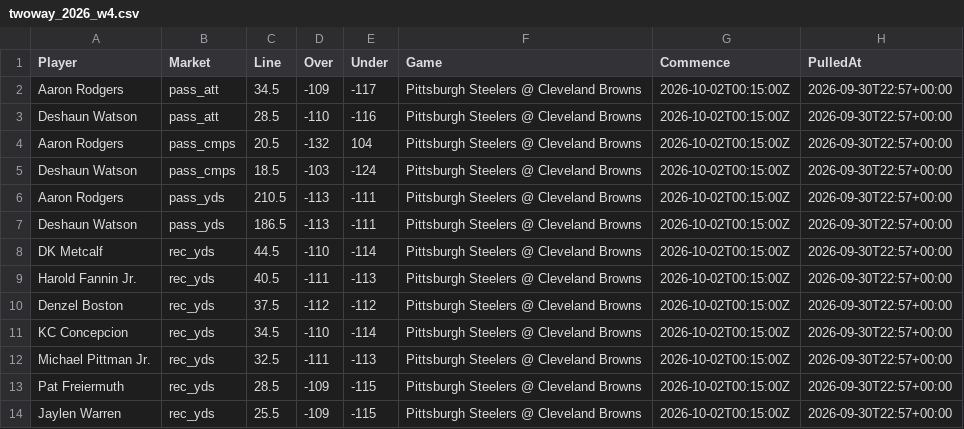
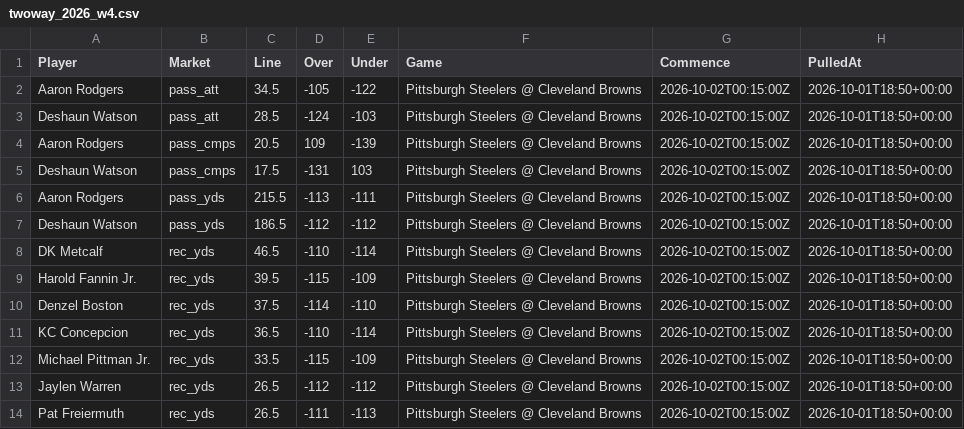
Before and after one commit to fozzyyozzy/edge-index, a CSV file: automation/lines/twoway_2026_w4.csv, drawn as a sheet; only a part is shown; the diff covers the shown part only.

```diff
--- a/automation/lines/twoway_2026_w4.csv
+++ b/automation/lines/twoway_2026_w4.csv
@@ -1,14 +1,14 @@
 Player,Market,Line,Over,Under,Game,Commence,PulledAt
-Aaron Rodgers,pass_att,34.5,-109,-117,Pittsburgh Steelers @ Cleveland Browns,2026-10-02T00:15:00Z,2026-09-30T22:57+00:00
-Deshaun Watson,pass_att,28.5,-110,-116,Pittsburgh Steelers @ Cleveland Browns,2026-10-02T00:15:00Z,2026-09-30T22:57+00:00
-Aaron Rodgers,pass_cmps,20.5,-132,104,Pittsburgh Steelers @ Cleveland Browns,2026-10-02T00:15:00Z,2026-09-30T22:57+00:00
-Deshaun Watson,pass_cmps,18.5,-103,-124,Pittsburgh Steelers @ Cleveland Browns,2026-10-02T00:15:00Z,2026-09-30T22:57+00:00
-Aaron Rodgers,pass_yds,210.5,-113,-111,Pittsburgh Steelers @ Cleveland Browns,2026-10-02T00:15:00Z,2026-09-30T22:57+00:00
-Deshaun Watson,pass_yds,186.5,-113,-111,Pittsburgh Steelers @ Cleveland Browns,2026-10-02T00:15:00Z,2026-09-30T22:57+00:00
-DK Metcalf,rec_yds,44.5,-110,-114,Pittsburgh Steelers @ Cleveland Browns,2026-10-02T00:15:00Z,2026-09-30T22:57+00:00
-Harold Fannin Jr.,rec_yds,40.5,-111,-113,Pittsburgh Steelers @ Cleveland Browns,2026-10-02T00:15:00Z,2026-09-30T22:57+00:00
-Denzel Boston,rec_yds,37.5,-112,-112,Pittsburgh Steelers @ Cleveland Browns,2026-10-02T00:15:00Z,2026-09-30T22:57+00:00
-KC Concepcion,rec_yds,34.5,-110,-114,Pittsburgh Steelers @ Cleveland Browns,2026-10-02T00:15:00Z,2026-09-30T22:57+00:00
-Michael Pittman Jr.,rec_yds,32.5,-111,-113,Pittsburgh Steelers @ Cleveland Browns,2026-10-02T00:15:00Z,2026-09-30T22:57+00:00
-Pat Freiermuth,rec_yds,28.5,-109,-115,Pittsburgh Steelers @ Cleveland Browns,2026-10-02T00:15:00Z,2026-09-30T22:57+00:00
-Jaylen Warren,rec_yds,25.5,-109,-115,Pittsburgh Steelers @ Cleveland Browns,2026-10-02T00:15:00Z,2026-09-30T22:57+00:00
+Aaron Rodgers,pass_att,34.5,-105,-122,Pittsburgh Steelers @ Cleveland Browns,2026-10-02T00:15:00Z,2026-10-01T18:50+00:00
+Deshaun Watson,pass_att,28.5,-124,-103,Pittsburgh Steelers @ Cleveland Browns,2026-10-02T00:15:00Z,2026-10-01T18:50+00:00
+Aaron Rodgers,pass_cmps,20.5,109,-139,Pittsburgh Steelers @ Cleveland Browns,2026-10-02T00:15:00Z,2026-10-01T18:50+00:00
+Deshaun Watson,pass_cmps,17.5,-131,103,Pittsburgh Steelers @ Cleveland Browns,2026-10-02T00:15:00Z,2026-10-01T18:50+00:00
+Aaron Rodgers,pass_yds,215.5,-113,-111,Pittsburgh Steelers @ Cleveland Browns,2026-10-02T00:15:00Z,2026-10-01T18:50+00:00
+Deshaun Watson,pass_yds,186.5,-112,-112,Pittsburgh Steelers @ Cleveland Browns,2026-10-02T00:15:00Z,2026-10-01T18:50+00:00
+DK Metcalf,rec_yds,46.5,-110,-114,Pittsburgh Steelers @ Cleveland Browns,2026-10-02T00:15:00Z,2026-10-01T18:50+00:00
+Harold Fannin Jr.,rec_yds,39.5,-115,-109,Pittsburgh Steelers @ Cleveland Browns,2026-10-02T00:15:00Z,2026-10-01T18:50+00:00
+Denzel Boston,rec_yds,37.5,-114,-110,Pittsburgh Steelers @ Cleveland Browns,2026-10-02T00:15:00Z,2026-10-01T18:50+00:00
+KC Concepcion,rec_yds,36.5,-110,-114,Pittsburgh Steelers @ Cleveland Browns,2026-10-02T00:15:00Z,2026-10-01T18:50+00:00
+Michael Pittman Jr.,rec_yds,33.5,-115,-109,Pittsburgh Steelers @ Cleveland Browns,2026-10-02T00:15:00Z,2026-10-01T18:50+00:00
+Jaylen Warren,rec_yds,26.5,-112,-112,Pittsburgh Steelers @ Cleveland Browns,2026-10-02T00:15:00Z,2026-10-01T18:50+00:00
+Pat Freiermuth,rec_yds,26.5,-111,-113,Pittsburgh Steelers @ Cleveland Browns,2026-10-02T00:15:00Z,2026-10-01T18:50+00:00
```
Also changed, not shown: 7 added rows, 1 removed row and 74 edited cells elsewhere in this file, automation/lines/dk_2026_w4_all.csv, automation/lines/dk_2026_w4_mnf.csv, 14 other files.
